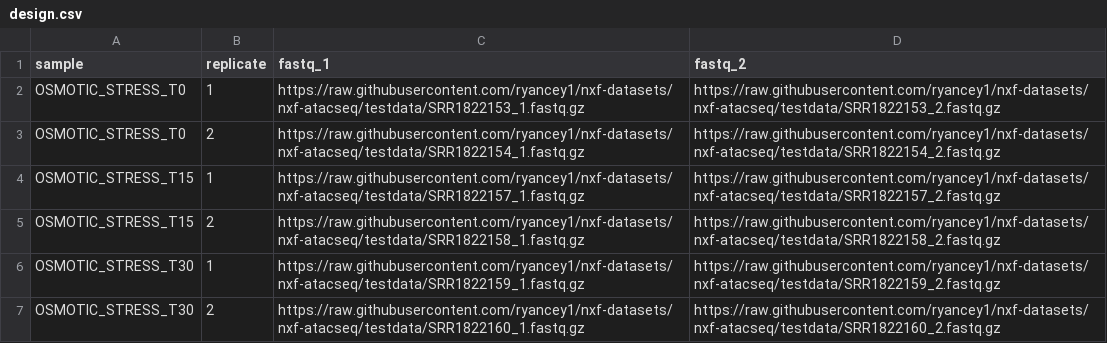
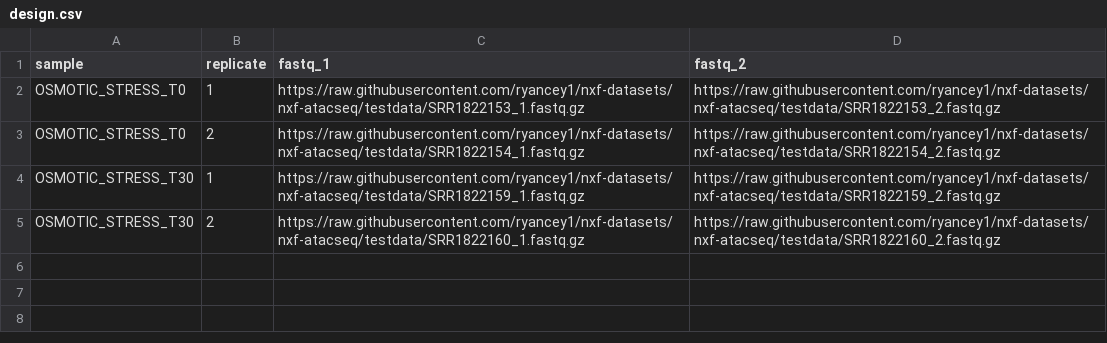
Before and after one commit to ryancey1/nxf-datasets, a CSV file: design.csv, drawn as a sheet; the diff names each change by its address in the sheet, - before the commit and + after, or states it on an @@ line.

Commit message:
Update groups for unit test brevity

```diff
--- a/design.csv
+++ b/design.csv
-row 4: OSMOTIC_STRESS_T15 | 1 | https://raw.githubusercontent.com/ryancey1/nxf-datasets/nxf-atacseq/testdata/SRR1822157_1.fastq.gz | https://raw.githubusercontent.com/ryancey1/nxf-datasets/nxf-atacseq/testdata/SRR1822157_2.fastq.gz
-row 5: OSMOTIC_STRESS_T15 | 2 | https://raw.githubusercontent.com/ryancey1/nxf-datasets/nxf-atacseq/testdata/SRR1822158_1.fastq.gz | https://raw.githubusercontent.com/ryancey1/nxf-datasets/nxf-atacseq/testdata/SRR1822158_2.fastq.gz
```
